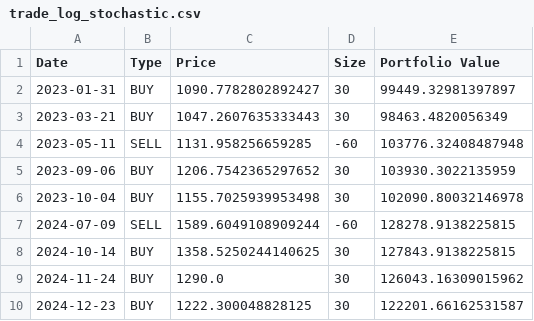
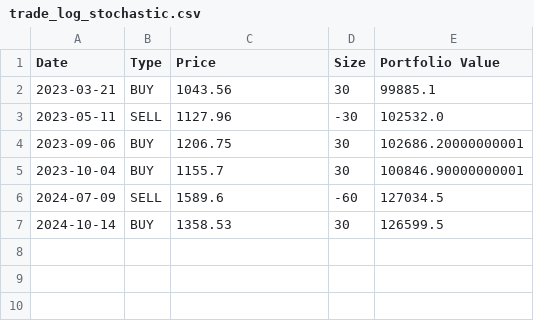
Before and after one commit to VishalAdityaKirtaniya/backtesting-python, a CSV file: static/files/trade_log_stochastic.csv, drawn as a sheet.

```diff
--- a/static/files/trade_log_stochastic.csv
+++ b/static/files/trade_log_stochastic.csv
@@ -1,10 +1,7 @@
 Date,Type,Price,Size,Portfolio Value
-2023-01-31,BUY,1090.7782802892427,30,99449.32981397897
-2023-03-21,BUY,1047.2607635333443,30,98463.4820056349
-2023-05-11,SELL,1131.958256659285,-60,103776.32408487948
-2023-09-06,BUY,1206.7542365297652,30,103930.3022135959
-2023-10-04,BUY,1155.7025939953498,30,102090.80032146978
-2024-07-09,SELL,1589.6049108909244,-60,128278.9138225815
-2024-10-14,BUY,1358.5250244140625,30,127843.9138225815
-2024-11-24,BUY,1290.0,30,126043.16309015962
-2024-12-23,BUY,1222.300048828125,30,122201.66162531587
+2023-03-21,BUY,1043.56,30,99885.1
+2023-05-11,SELL,1127.96,-30,102532.0
+2023-09-06,BUY,1206.75,30,102686.20000000001
+2023-10-04,BUY,1155.7,30,100846.90000000001
+2024-07-09,SELL,1589.6,-60,127034.5
+2024-10-14,BUY,1358.53,30,126599.5
```
Also changed, not shown: static/files/trade_log_bollinger_band.csv, static/files/trade_log_ichimoku_clouds.csv, 38 other files.
